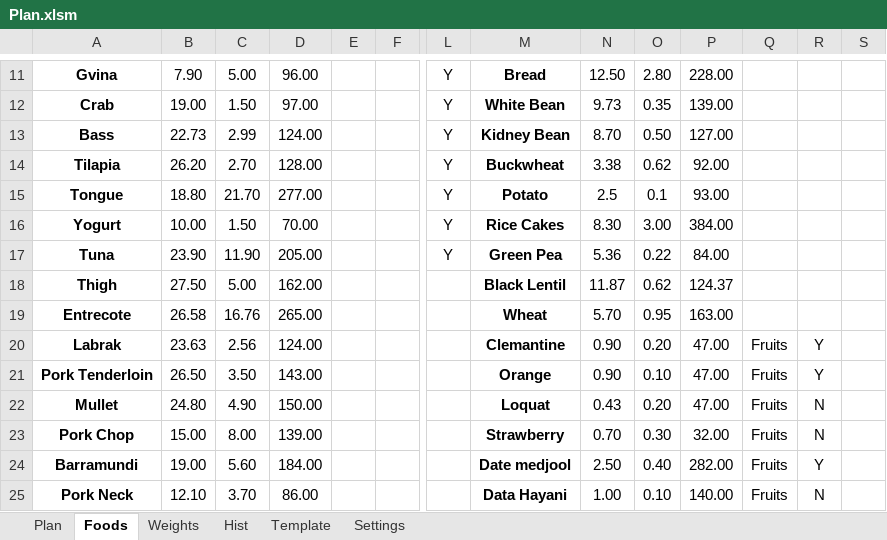
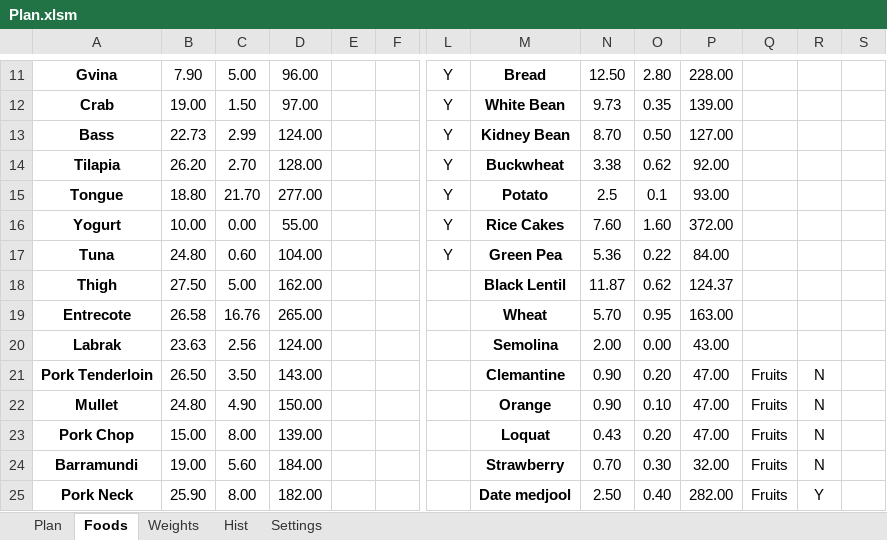
Before and after one commit to DmitriDeinega/plan, an Excel workbook: tools/xlsx/Plan.xlsm, sheet Foods, drawn as a sheet; only a part is shown, gaps mark what is left out; values as stored, in another font and other column widths than the file's, no borders; removed rows and columns are numbered as before the commit, all else as after; rows hold the shown columns only; the diff covers the shown part only; the diff names each change by its address in the sheet, - before the commit and + after, or states it on an @@ line.

```diff
--- a/tools/xlsx/Plan.xlsm (sheet Foods)
+++ b/tools/xlsx/Plan.xlsm (sheet Foods)
-sheet tab: Template
-C16: 1.50
+C16: 0.00
-D16: 70.00
+D16: 55.00
-N16: 8.30
+N16: 7.60
-O16: 3.00
+O16: 1.60
-P16: 384.00
+P16: 372.00
-B17: 23.90
+B17: 24.80
-C17: 11.90
+C17: 0.60
-D17: 205.00
+D17: 104.00
-M20: Clemantine
+M20: Semolina
-N20: 0.90
+N20: 2.00
-O20: 0.20
+O20: 0.00
-P20: 47.00
+P20: 43.00
-Q20: Fruits
+Q20: (empty)
-R20: Y
+R20: (empty)
-M21: Orange
+M21: Clemantine
-O21: 0.10
+O21: 0.20
-R21: Y
+R21: N
-M22: Loquat
+M22: Orange
-N22: 0.43
+N22: 0.90
-O22: 0.20
+O22: 0.10
-M23: Strawberry
+M23: Loquat
-N23: 0.70
+N23: 0.43
-O23: 0.30
+O23: 0.20
-P23: 32.00
+P23: 47.00
-M24: Date medjool
+M24: Strawberry
-N24: 2.50
+N24: 0.70
-O24: 0.40
+O24: 0.30
-P24: 282.00
+P24: 32.00
-R24: Y
+R24: N
-row 25: Pork Neck | 12.10 | 3.70 | 86.00 |  |  |  | Data Hayani | 1.00 | 0.10 | 140.00 | Fruits | N
+row 25: Pork Neck | 25.90 | 8.00 | 182.00 |  |  |  | Date medjool | 2.50 | 0.40 | 282.00 | Fruits | Y
```
Also changed, not shown: 8 added rows and 61 edited cells elsewhere in this sheet, sheet Hist, sheet Weights, sheet Plan, sheet Settings, charts or pictures.
